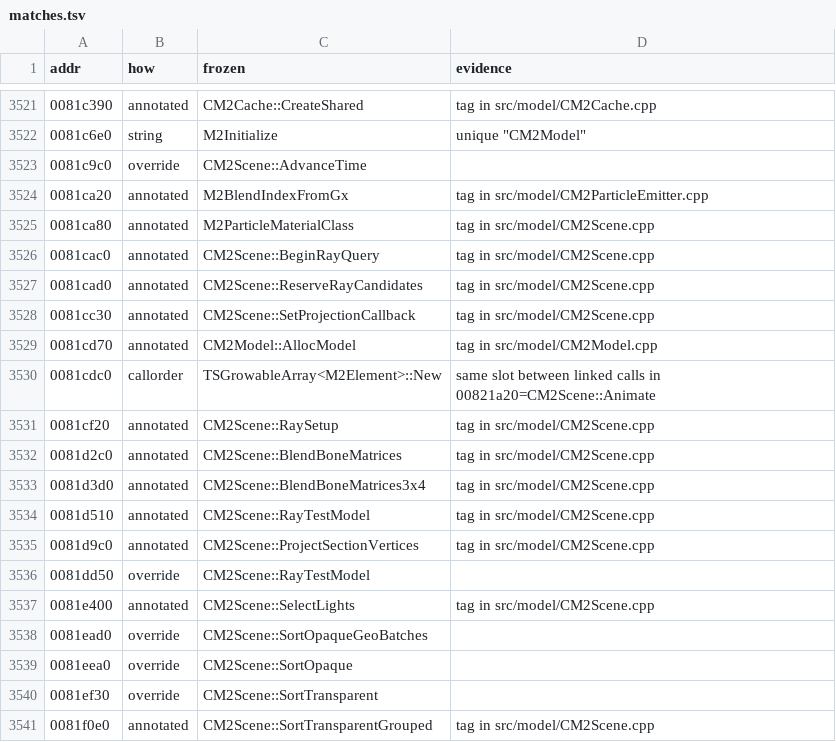
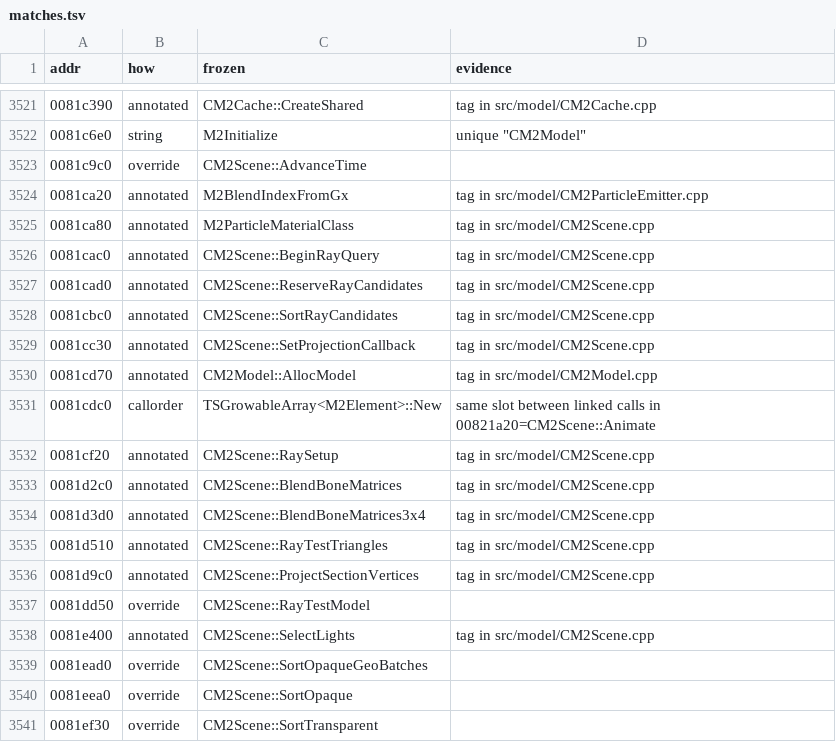
Before and after one commit to zeruth/FrozenClient, a TSV file: tools/recomp/data/matches.tsv, drawn as a sheet; only a part is shown, gaps mark what is left out; the shorter side is filled out with more unchanged rows.

```diff
--- a/tools/recomp/data/matches.tsv
+++ b/tools/recomp/data/matches.tsv
@@ -3527,2 +3527,3 @@ addr	how	frozen	evidence
 0081cad0	annotated	CM2Scene::ReserveRayCandidates	tag in src/model/CM2Scene.cpp
+0081cbc0	annotated	CM2Scene::SortRayCandidates	tag in src/model/CM2Scene.cpp
 0081cc30	annotated	CM2Scene::SetProjectionCallback	tag in src/model/CM2Scene.cpp
@@ -3533,3 +3534,3 @@ addr	how	frozen	evidence
 0081d3d0	annotated	CM2Scene::BlendBoneMatrices3x4	tag in src/model/CM2Scene.cpp
-0081d510	annotated	CM2Scene::RayTestModel	tag in src/model/CM2Scene.cpp
+0081d510	annotated	CM2Scene::RayTestTriangles	tag in src/model/CM2Scene.cpp
 0081d9c0	annotated	CM2Scene::ProjectSectionVertices	tag in src/model/CM2Scene.cpp
```
Also changed, not shown: 5 other files.
